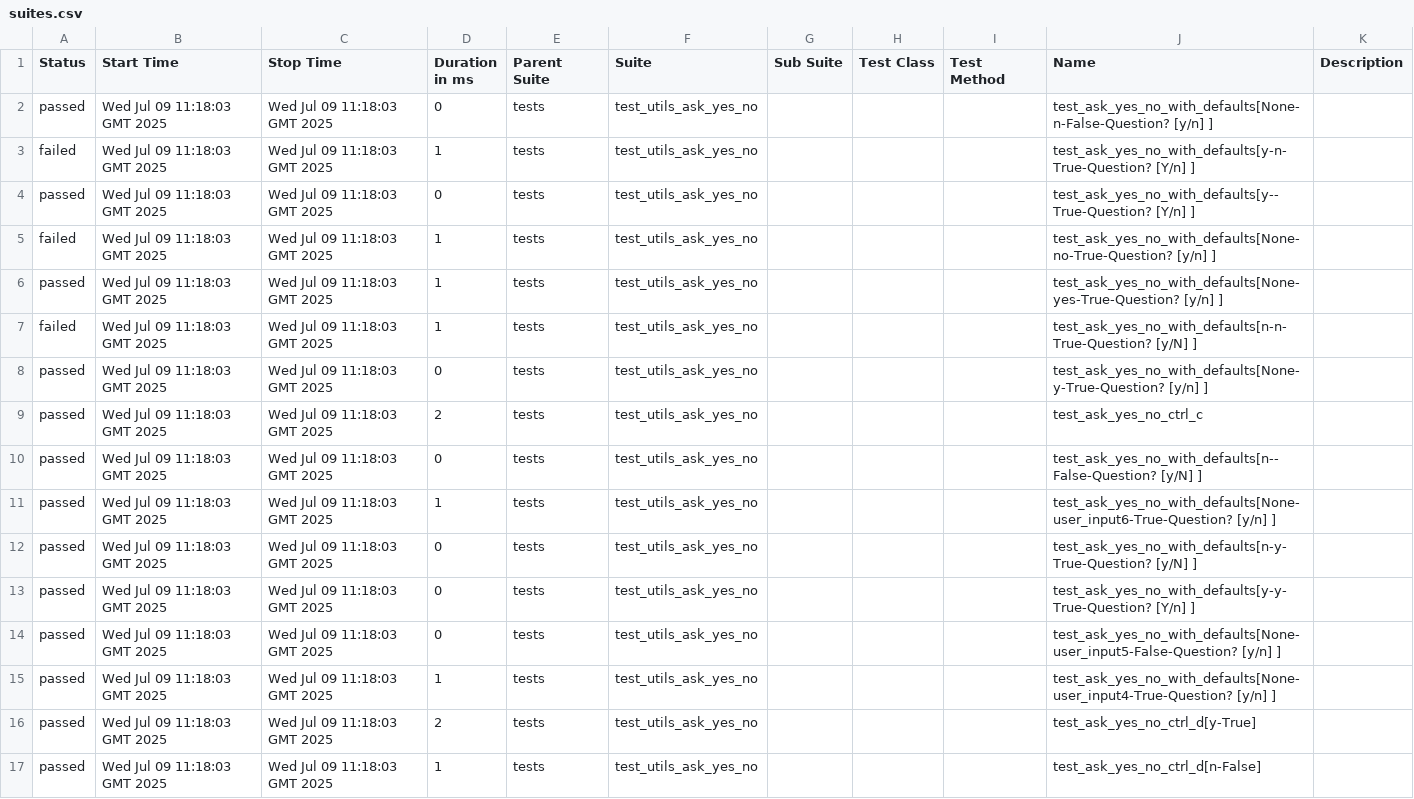
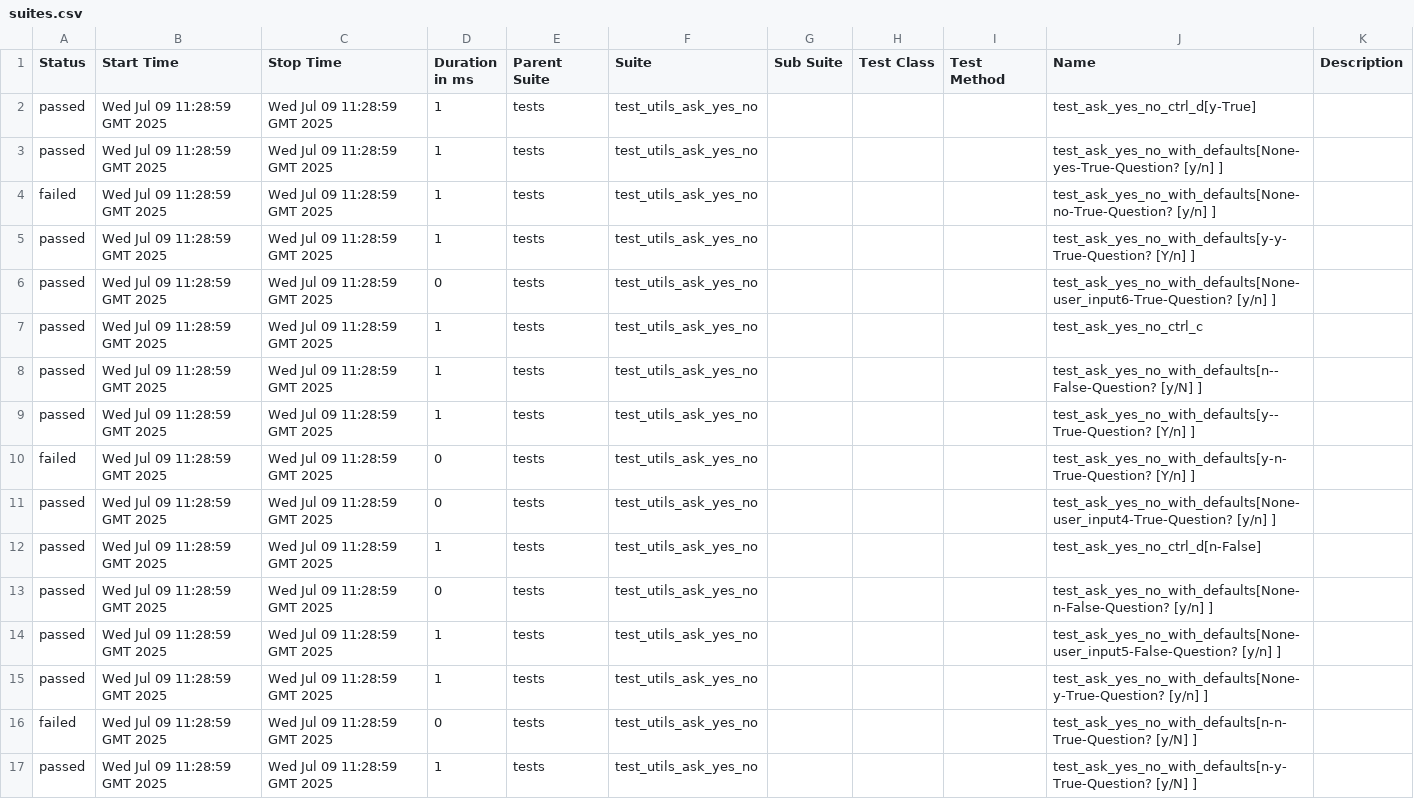
Before and after one commit to Yaspsi/pytest-report-render, a CSV file: data/suites.csv, drawn as a sheet.

```diff
--- a/data/suites.csv
+++ b/data/suites.csv
@@ -1,17 +1,17 @@
 "Status","Start Time","Stop Time","Duration in ms","Parent Suite","Suite","Sub Suite","Test Class","Test Method","Name","Description"
-"passed","Wed Jul 09 11:18:03 GMT 2025","Wed Jul 09 11:18:03 GMT 2025","0","tests","test_utils_ask_yes_no","","","","test_ask_yes_no_with_defaults[None-n-False-Question? [y/n] ]",""
-"failed","Wed Jul 09 11:18:03 GMT 2025","Wed Jul 09 11:18:03 GMT 2025","1","tests","test_utils_ask_yes_no","","","","test_ask_yes_no_with_defaults[y-n-True-Question? [Y/n] ]",""
-"passed","Wed Jul 09 11:18:03 GMT 2025","Wed Jul 09 11:18:03 GMT 2025","0","tests","test_utils_ask_yes_no","","","","test_ask_yes_no_with_defaults[y--True-Question? [Y/n] ]",""
-"failed","Wed Jul 09 11:18:03 GMT 2025","Wed Jul 09 11:18:03 GMT 2025","1","tests","test_utils_ask_yes_no","","","","test_ask_yes_no_with_defaults[None-no-True-Question? [y/n] ]",""
-"passed","Wed Jul 09 11:18:03 GMT 2025","Wed Jul 09 11:18:03 GMT 2025","1","tests","test_utils_ask_yes_no","","","","test_ask_yes_no_with_defaults[None-yes-True-Question? [y/n] ]",""
-"failed","Wed Jul 09 11:18:03 GMT 2025","Wed Jul 09 11:18:03 GMT 2025","1","tests","test_utils_ask_yes_no","","","","test_ask_yes_no_with_defaults[n-n-True-Question? [y/N] ]",""
-"passed","Wed Jul 09 11:18:03 GMT 2025","Wed Jul 09 11:18:03 GMT 2025","0","tests","test_utils_ask_yes_no","","","","test_ask_yes_no_with_defaults[None-y-True-Question? [y/n] ]",""
-"passed","Wed Jul 09 11:18:03 GMT 2025","Wed Jul 09 11:18:03 GMT 2025","2","tests","test_utils_ask_yes_no","","","","test_ask_yes_no_ctrl_c",""
-"passed","Wed Jul 09 11:18:03 GMT 2025","Wed Jul 09 11:18:03 GMT 2025","0","tests","test_utils_ask_yes_no","","","","test_ask_yes_no_with_defaults[n--False-Question? [y/N] ]",""
-"passed","Wed Jul 09 11:18:03 GMT 2025","Wed Jul 09 11:18:03 GMT 2025","1","tests","test_utils_ask_yes_no","","","","test_ask_yes_no_with_defaults[None-user_input6-True-Question? [y/n] ]",""
-"passed","Wed Jul 09 11:18:03 GMT 2025","Wed Jul 09 11:18:03 GMT 2025","0","tests","test_utils_ask_yes_no","","","","test_ask_yes_no_with_defaults[n-y-True-Question? [y/N] ]",""
-"passed","Wed Jul 09 11:18:03 GMT 2025","Wed Jul 09 11:18:03 GMT 2025","0","tests","test_utils_ask_yes_no","","","","test_ask_yes_no_with_defaults[y-y-True-Question? [Y/n] ]",""
-"passed","Wed Jul 09 11:18:03 GMT 2025","Wed Jul 09 11:18:03 GMT 2025","0","tests","test_utils_ask_yes_no","","","","test_ask_yes_no_with_defaults[None-user_input5-False-Question? [y/n] ]",""
-"passed","Wed Jul 09 11:18:03 GMT 2025","Wed Jul 09 11:18:03 GMT 2025","1","tests","test_utils_ask_yes_no","","","","test_ask_yes_no_with_defaults[None-user_input4-True-Question? [y/n] ]",""
-"passed","Wed Jul 09 11:18:03 GMT 2025","Wed Jul 09 11:18:03 GMT 2025","2","tests","test_utils_ask_yes_no","","","","test_ask_yes_no_ctrl_d[y-True]",""
-"passed","Wed Jul 09 11:18:03 GMT 2025","Wed Jul 09 11:18:03 GMT 2025","1","tests","test_utils_ask_yes_no","","","","test_ask_yes_no_ctrl_d[n-False]",""
+"passed","Wed Jul 09 11:28:59 GMT 2025","Wed Jul 09 11:28:59 GMT 2025","1","tests","test_utils_ask_yes_no","","","","test_ask_yes_no_ctrl_d[y-True]",""
+"passed","Wed Jul 09 11:28:59 GMT 2025","Wed Jul 09 11:28:59 GMT 2025","1","tests","test_utils_ask_yes_no","","","","test_ask_yes_no_with_defaults[None-yes-True-Question? [y/n] ]",""
+"failed","Wed Jul 09 11:28:59 GMT 2025","Wed Jul 09 11:28:59 GMT 2025","1","tests","test_utils_ask_yes_no","","","","test_ask_yes_no_with_defaults[None-no-True-Question? [y/n] ]",""
+"passed","Wed Jul 09 11:28:59 GMT 2025","Wed Jul 09 11:28:59 GMT 2025","1","tests","test_utils_ask_yes_no","","","","test_ask_yes_no_with_defaults[y-y-True-Question? [Y/n] ]",""
+"passed","Wed Jul 09 11:28:59 GMT 2025","Wed Jul 09 11:28:59 GMT 2025","0","tests","test_utils_ask_yes_no","","","","test_ask_yes_no_with_defaults[None-user_input6-True-Question? [y/n] ]",""
+"passed","Wed Jul 09 11:28:59 GMT 2025","Wed Jul 09 11:28:59 GMT 2025","1","tests","test_utils_ask_yes_no","","","","test_ask_yes_no_ctrl_c",""
+"passed","Wed Jul 09 11:28:59 GMT 2025","Wed Jul 09 11:28:59 GMT 2025","1","tests","test_utils_ask_yes_no","","","","test_ask_yes_no_with_defaults[n--False-Question? [y/N] ]",""
+"passed","Wed Jul 09 11:28:59 GMT 2025","Wed Jul 09 11:28:59 GMT 2025","1","tests","test_utils_ask_yes_no","","","","test_ask_yes_no_with_defaults[y--True-Question? [Y/n] ]",""
+"failed","Wed Jul 09 11:28:59 GMT 2025","Wed Jul 09 11:28:59 GMT 2025","0","tests","test_utils_ask_yes_no","","","","test_ask_yes_no_with_defaults[y-n-True-Question? [Y/n] ]",""
+"passed","Wed Jul 09 11:28:59 GMT 2025","Wed Jul 09 11:28:59 GMT 2025","0","tests","test_utils_ask_yes_no","","","","test_ask_yes_no_with_defaults[None-user_input4-True-Question? [y/n] ]",""
+"passed","Wed Jul 09 11:28:59 GMT 2025","Wed Jul 09 11:28:59 GMT 2025","1","tests","test_utils_ask_yes_no","","","","test_ask_yes_no_ctrl_d[n-False]",""
+"passed","Wed Jul 09 11:28:59 GMT 2025","Wed Jul 09 11:28:59 GMT 2025","0","tests","test_utils_ask_yes_no","","","","test_ask_yes_no_with_defaults[None-n-False-Question? [y/n] ]",""
+"passed","Wed Jul 09 11:28:59 GMT 2025","Wed Jul 09 11:28:59 GMT 2025","1","tests","test_utils_ask_yes_no","","","","test_ask_yes_no_with_defaults[None-user_input5-False-Question? [y/n] ]",""
+"passed","Wed Jul 09 11:28:59 GMT 2025","Wed Jul 09 11:28:59 GMT 2025","1","tests","test_utils_ask_yes_no","","","","test_ask_yes_no_with_defaults[None-y-True-Question? [y/n] ]",""
+"failed","Wed Jul 09 11:28:59 GMT 2025","Wed Jul 09 11:28:59 GMT 2025","0","tests","test_utils_ask_yes_no","","","","test_ask_yes_no_with_defaults[n-n-True-Question? [y/N] ]",""
+"passed","Wed Jul 09 11:28:59 GMT 2025","Wed Jul 09 11:28:59 GMT 2025","1","tests","test_utils_ask_yes_no","","","","test_ask_yes_no_with_defaults[n-y-True-Question? [y/N] ]",""
```
Also changed, not shown: 52 other files.
